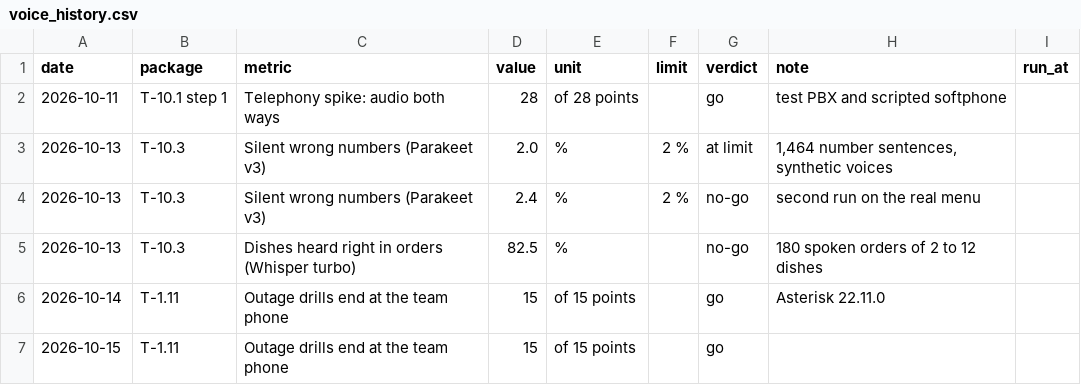
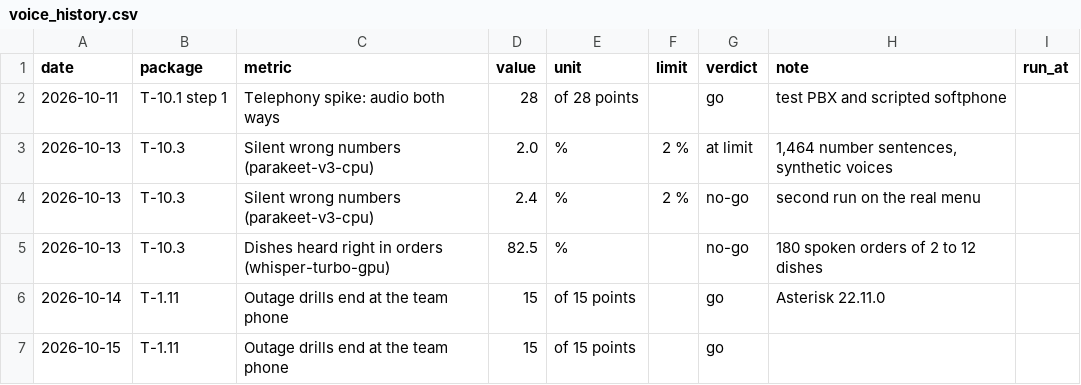
Before and after one commit to Maeximilion/Maex-Voice-Agent, a CSV file: docs/metrics/voice_history.csv, drawn as a sheet.

Commit message:
fix(readme): Codex on f25cb90: one lock for kit and recorder, run_at in UTC, ear ids as metric names, a runnable eval-record example
- kits append to the pending file and pending --record reads and removes it
  under one lock (flock, msvcrt on Windows); the rename claims are gone
- run_at is stored in UTC, the date stays the Berlin day
- the hand-written speech rows of 13.10. are renamed to the ear ids the kit
  records (parakeet-v3-cpu, whisper-turbo-gpu), so the next run replaces them
- docs/08 names a runnable REPORT path

```diff
--- a/docs/metrics/voice_history.csv
+++ b/docs/metrics/voice_history.csv
@@ -2,5 +2,5 @@ date,package,metric,value,unit,limit,verdict,note,run_at
 2026-10-11,T-10.1 step 1,Telephony spike: audio both ways,28,of 28 points,,go,test PBX and scripted softphone,
-2026-10-13,T-10.3,Silent wrong numbers (Parakeet v3),2.0,%,2 %,at limit,"1,464 number sentences, synthetic voices",
-2026-10-13,T-10.3,Silent wrong numbers (Parakeet v3),2.4,%,2 %,no-go,second run on the real menu,
-2026-10-13,T-10.3,Dishes heard right in orders (Whisper turbo),82.5,%,,no-go,180 spoken orders of 2 to 12 dishes,
+2026-10-13,T-10.3,Silent wrong numbers (parakeet-v3-cpu),2.0,%,2 %,at limit,"1,464 number sentences, synthetic voices",
+2026-10-13,T-10.3,Silent wrong numbers (parakeet-v3-cpu),2.4,%,2 %,no-go,second run on the real menu,
+2026-10-13,T-10.3,Dishes heard right in orders (whisper-turbo-gpu),82.5,%,,no-go,180 spoken orders of 2 to 12 dishes,
 2026-10-14,T-1.11,Outage drills end at the team phone,15,of 15 points,,go,Asterisk 22.11.0,
```
Also changed, not shown: 4 other files.
